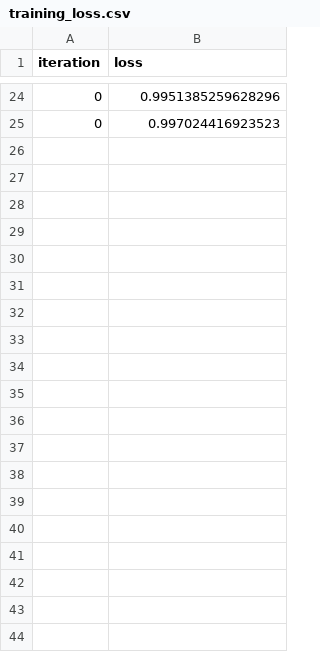
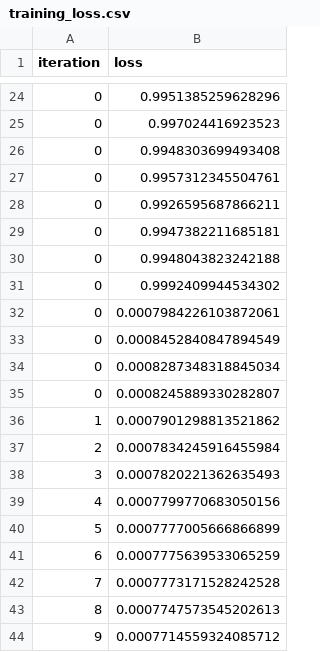
Before and after one commit to szhan227/RSVP, a CSV file: results/training_loss.csv, drawn as a sheet; only a part is shown, gaps mark what is left out; the diff covers the shown part only; the diff names each change by its address in the sheet, - before the commit and + after, or states it on an @@ line.

```diff
--- a/results/training_loss.csv
+++ b/results/training_loss.csv
+row 26: 0 | 0.9948303699493408
+row 27: 0 | 0.9957312345504761
+row 28: 0 | 0.9926595687866211
+row 29: 0 | 0.9947382211685181
+row 30: 0 | 0.9948043823242188
+row 31: 0 | 0.9992409944534302
+row 32: 0 | 0.0007984226103872061
+row 33: 0 | 0.0008452840847894549
+row 34: 0 | 0.0008287348318845034
+row 35: 0 | 0.0008245889330282807
+row 36: 1 | 0.0007901298813521862
+row 37: 2 | 0.0007834245916455984
+row 38: 3 | 0.0007820221362635493
+row 39: 4 | 0.0007799770683050156
+row 40: 5 | 0.0007777005666866899
+row 41: 6 | 0.0007775639533065259
+row 42: 7 | 0.0007773171528242528
+row 43: 8 | 0.0007747573545202613
+row 44: 9 | 0.0007714559324085712
```
Also changed, not shown: 50 added rows elsewhere in this file, 8 other files.
